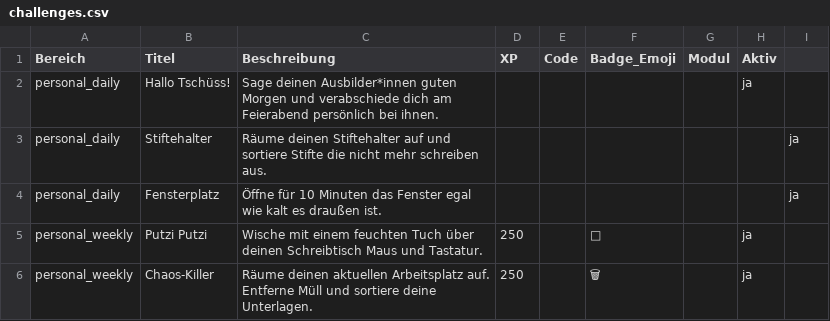
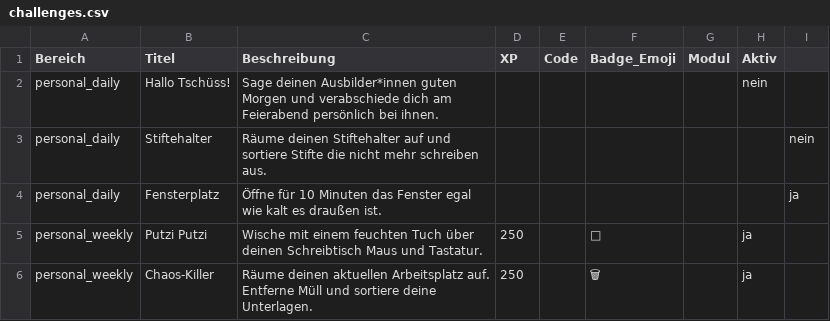
Before and after one commit to ABZ-DO/Next-Level, a CSV file: challenges.csv, drawn as a sheet; only a part is shown.

Commit message:
Update challenges.csv

```diff
--- a/challenges.csv
+++ b/challenges.csv
@@ -1,4 +1,4 @@
 Bereich;Titel;Beschreibung;XP;Code;Badge_Emoji;Modul;Aktiv
-personal_daily;Hallo Tschüss!;Sage deinen Ausbilder*innen guten Morgen und verabschiede dich am Feierabend persönlich bei ihnen.;;;;; ja
-personal_daily;Stiftehalter;Räume deinen Stiftehalter auf und sortiere Stifte die nicht mehr schreiben aus.;;;;;; ja
+personal_daily;Hallo Tschüss!;Sage deinen Ausbilder*innen guten Morgen und verabschiede dich am Feierabend persönlich bei ihnen.;;;;; nein
+personal_daily;Stiftehalter;Räume deinen Stiftehalter auf und sortiere Stifte die nicht mehr schreiben aus.;;;;;; nein
 personal_daily;Fensterplatz;Öffne für 10 Minuten das Fenster egal wie kalt es draußen ist.;;;;;; ja
```
